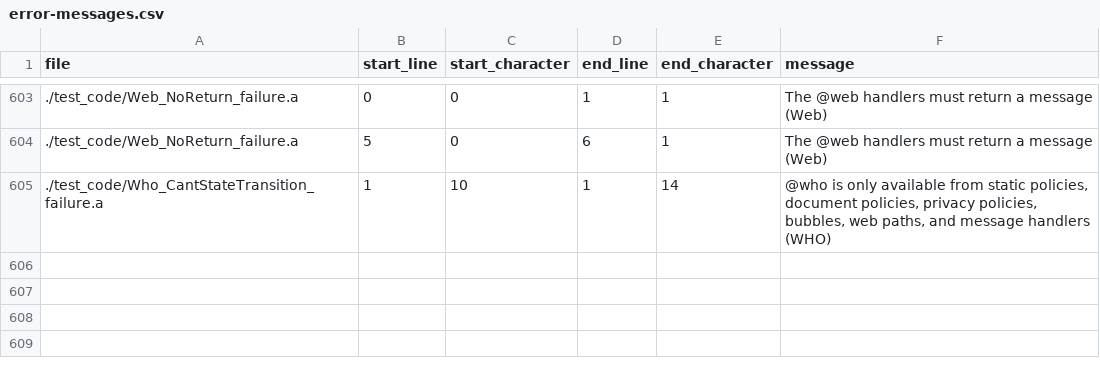
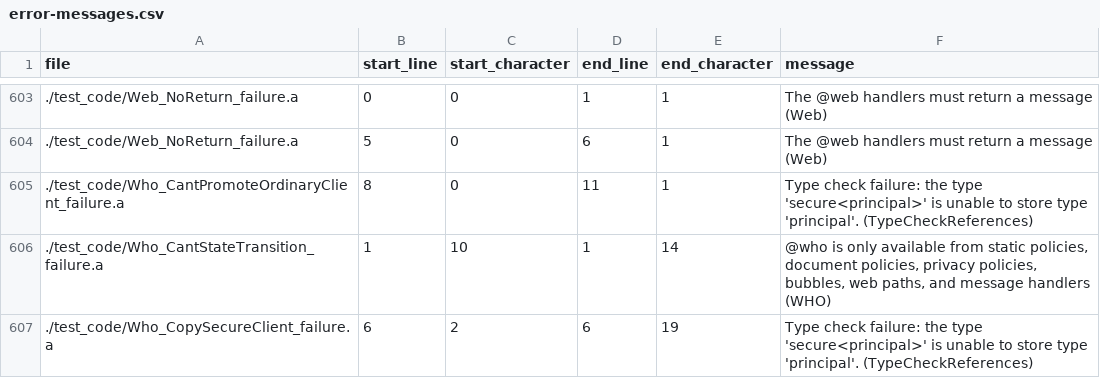
Before and after one commit to mathgladiator/adama-lang, a CSV file: core/error-messages.csv, drawn as a sheet; only a part is shown, gaps mark what is left out.

Commit message:
Introduce a secure<principal> for services
This requires the service to be annotated as secure, but we will need to create a way to bring in first party services that depend on this.

```diff
--- a/core/error-messages.csv
+++ b/core/error-messages.csv
@@ -604,2 +604,4 @@ file,start_line,start_character,end_line,end_character,message
 ./test_code/Web_NoReturn_failure.a,5,0,6,1,"The @web handlers must return a message (Web)"
+./test_code/Who_CantPromoteOrdinaryClient_failure.a,8,0,11,1,"Type check failure: the type 'secure<principal>' is unable to store type 'principal'. (TypeCheckReferences)"
 ./test_code/Who_CantStateTransition_failure.a,1,10,1,14,"@who is only available from static policies, document policies, privacy policies, bubbles, web paths, and message handlers (WHO)"
+./test_code/Who_CopySecureClient_failure.a,6,2,6,19,"Type check failure: the type 'secure<principal>' is unable to store type 'principal'. (TypeCheckReferences)"
```
Also changed, not shown: 18 other files.
